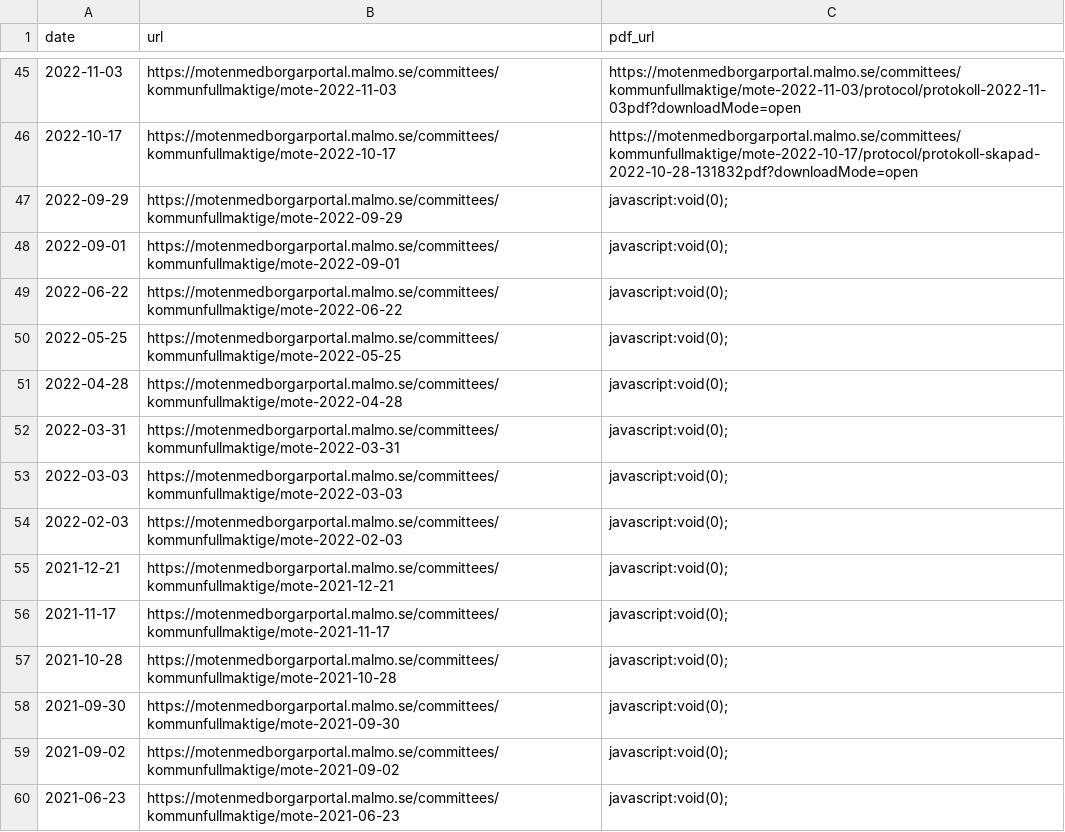
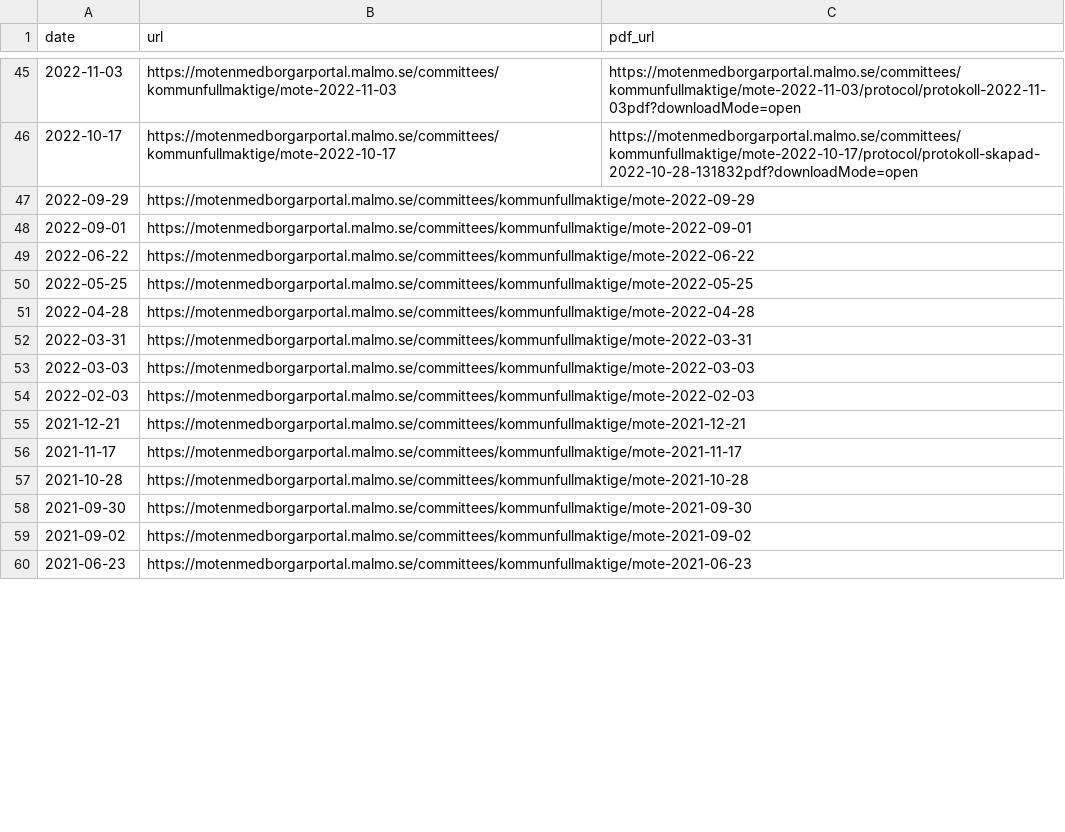
Before and after one commit to axelwarenfalk-hash/python_2_Examinerande_uppgift_2, a CSV file: data/meeting_protocol_links.csv, drawn as a sheet; only a part is shown, gaps mark what is left out; the diff covers the shown part only.

```diff
--- a/data/meeting_protocol_links.csv
+++ b/data/meeting_protocol_links.csv
@@ -46,15 +46,15 @@ date,url,pdf_url
 2022-10-17,https://motenmedborgarportal.malmo.se/committees/kommunfullmaktige/mote-2022-10-17,https://motenmedborgarportal.malmo.se/committees/kommunfullmaktige/mote-2022-10-17/protocol/protokoll-skapad-2022-10-28-131832pdf?downloadMode=open
-2022-09-29,https://motenmedborgarportal.malmo.se/committees/kommunfullmaktige/mote-2022-09-29,javascript:void(0);
-2022-09-01,https://motenmedborgarportal.malmo.se/committees/kommunfullmaktige/mote-2022-09-01,javascript:void(0);
-2022-06-22,https://motenmedborgarportal.malmo.se/committees/kommunfullmaktige/mote-2022-06-22,javascript:void(0);
-2022-05-25,https://motenmedborgarportal.malmo.se/committees/kommunfullmaktige/mote-2022-05-25,javascript:void(0);
-2022-04-28,https://motenmedborgarportal.malmo.se/committees/kommunfullmaktige/mote-2022-04-28,javascript:void(0);
-2022-03-31,https://motenmedborgarportal.malmo.se/committees/kommunfullmaktige/mote-2022-03-31,javascript:void(0);
-2022-03-03,https://motenmedborgarportal.malmo.se/committees/kommunfullmaktige/mote-2022-03-03,javascript:void(0);
-2022-02-03,https://motenmedborgarportal.malmo.se/committees/kommunfullmaktige/mote-2022-02-03,javascript:void(0);
-2021-12-21,https://motenmedborgarportal.malmo.se/committees/kommunfullmaktige/mote-2021-12-21,javascript:void(0);
-2021-11-17,https://motenmedborgarportal.malmo.se/committees/kommunfullmaktige/mote-2021-11-17,javascript:void(0);
-2021-10-28,https://motenmedborgarportal.malmo.se/committees/kommunfullmaktige/mote-2021-10-28,javascript:void(0);
-2021-09-30,https://motenmedborgarportal.malmo.se/committees/kommunfullmaktige/mote-2021-09-30,javascript:void(0);
-2021-09-02,https://motenmedborgarportal.malmo.se/committees/kommunfullmaktige/mote-2021-09-02,javascript:void(0);
-2021-06-23,https://motenmedborgarportal.malmo.se/committees/kommunfullmaktige/mote-2021-06-23,javascript:void(0);
+2022-09-29,https://motenmedborgarportal.malmo.se/committees/kommunfullmaktige/mote-2022-09-29,
+2022-09-01,https://motenmedborgarportal.malmo.se/committees/kommunfullmaktige/mote-2022-09-01,
+2022-06-22,https://motenmedborgarportal.malmo.se/committees/kommunfullmaktige/mote-2022-06-22,
+2022-05-25,https://motenmedborgarportal.malmo.se/committees/kommunfullmaktige/mote-2022-05-25,
+2022-04-28,https://motenmedborgarportal.malmo.se/committees/kommunfullmaktige/mote-2022-04-28,
+2022-03-31,https://motenmedborgarportal.malmo.se/committees/kommunfullmaktige/mote-2022-03-31,
+2022-03-03,https://motenmedborgarportal.malmo.se/committees/kommunfullmaktige/mote-2022-03-03,
+2022-02-03,https://motenmedborgarportal.malmo.se/committees/kommunfullmaktige/mote-2022-02-03,
+2021-12-21,https://motenmedborgarportal.malmo.se/committees/kommunfullmaktige/mote-2021-12-21,
+2021-11-17,https://motenmedborgarportal.malmo.se/committees/kommunfullmaktige/mote-2021-11-17,
+2021-10-28,https://motenmedborgarportal.malmo.se/committees/kommunfullmaktige/mote-2021-10-28,
+2021-09-30,https://motenmedborgarportal.malmo.se/committees/kommunfullmaktige/mote-2021-09-30,
+2021-09-02,https://motenmedborgarportal.malmo.se/committees/kommunfullmaktige/mote-2021-09-02,
+2021-06-23,https://motenmedborgarportal.malmo.se/committees/kommunfullmaktige/mote-2021-06-23,
```
Also changed, not shown: 36 edited cells elsewhere in this file, 52 other files.
